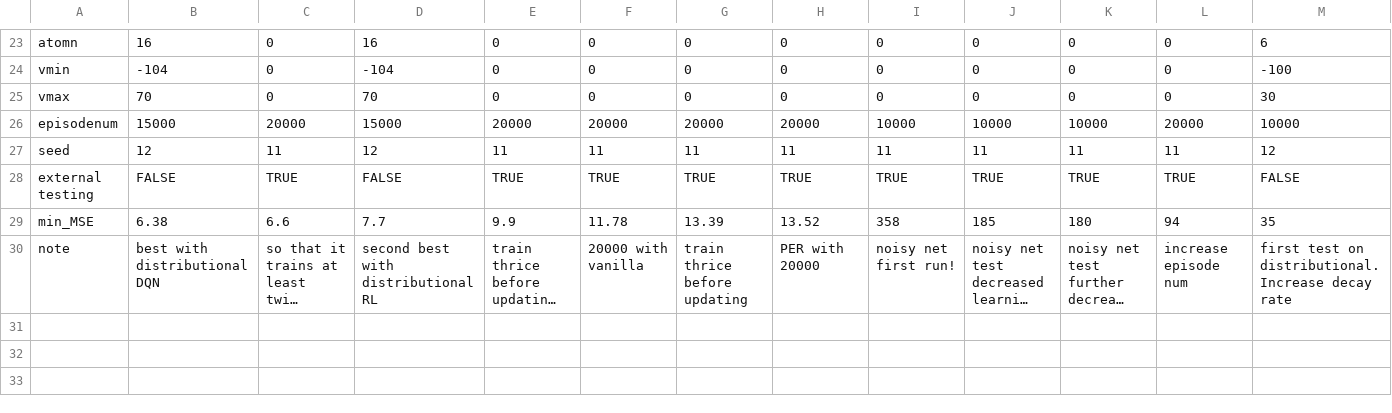
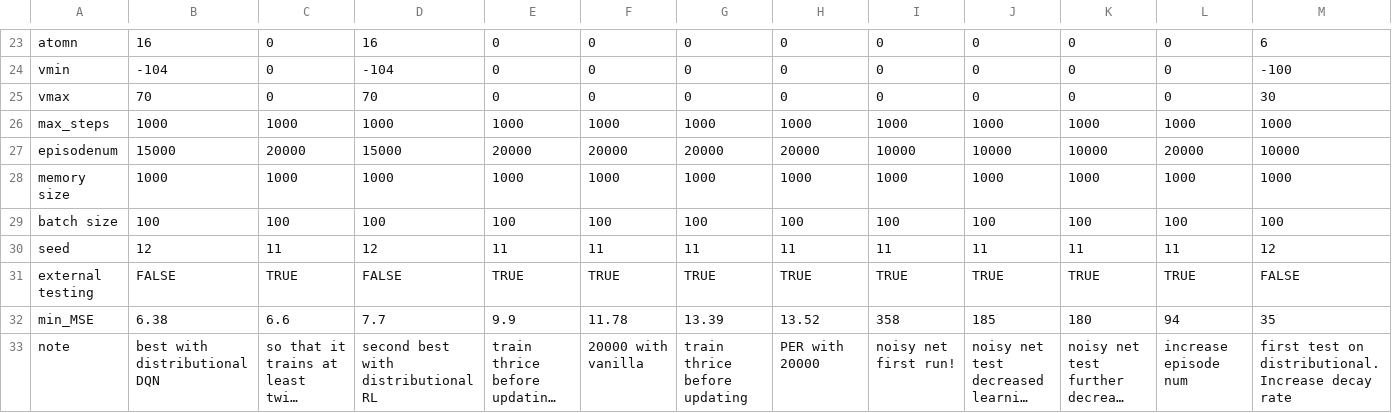
Before and after one commit to hyunseoky9/Hatchery-operation, a CSV file: hyperparamsets/env1.0 DQNbests.csv, drawn as a sheet; only a part is shown, gaps mark what is left out; long unchanged cells end in …; rows hold the shown columns only; the diff names each change by its address in the sheet, - before the commit and + after, or states it on an @@ line.

```diff
--- a/hyperparamsets/env1.0 DQNbests.csv
+++ b/hyperparamsets/env1.0 DQNbests.csv
+row 26: max_steps | 1000 | 1000 | 1000 | 1000 | 1000 | 1000 | 1000 | 1000 | 1000 | 1000 | 1000 | 1000
+row 28: memory size | 1000 | 1000 | 1000 | 1000 | 1000 | 1000 | 1000 | 1000 | 1000 | 1000 | 1000 | 1000
+row 29: batch size | 100 | 100 | 100 | 100 | 100 | 100 | 100 | 100 | 100 | 100 | 100 | 100
```
Also changed, not shown: 2 other files.
